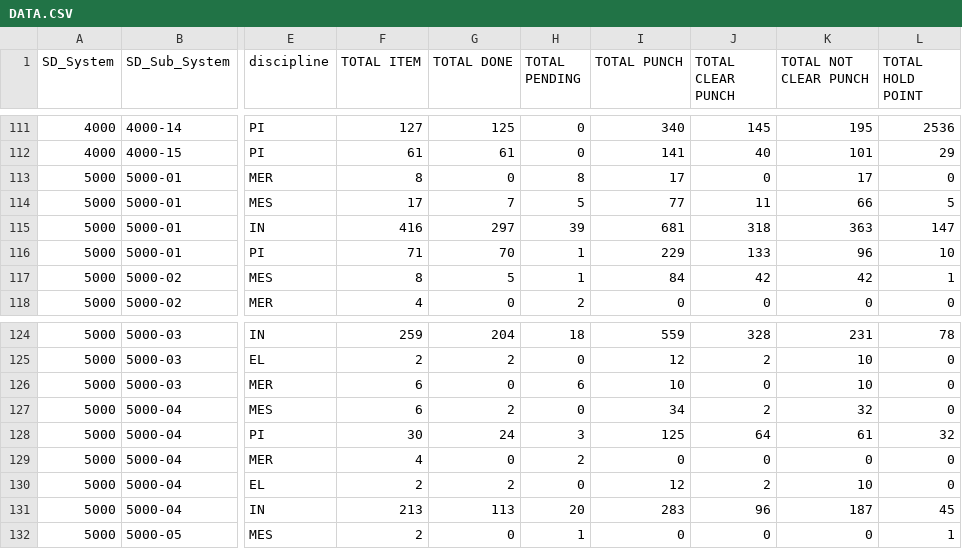
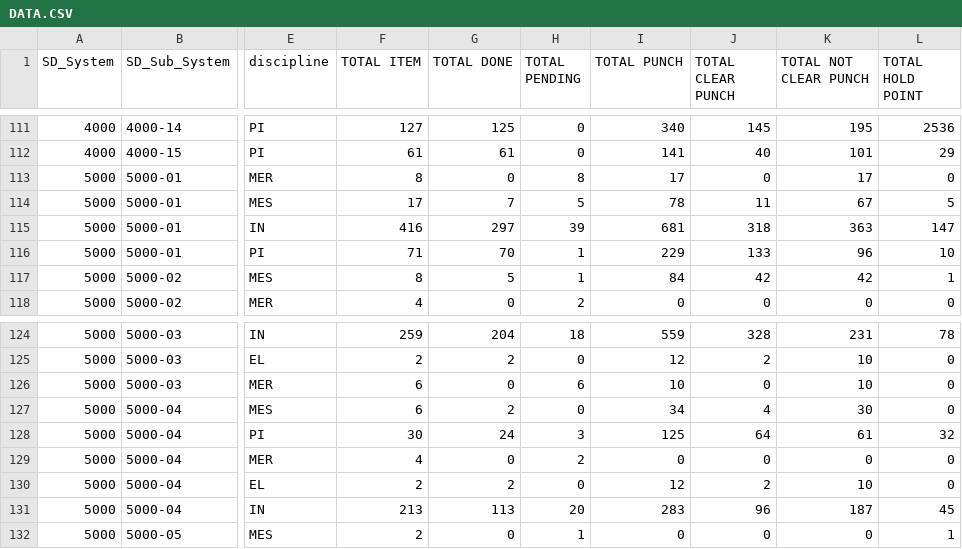
Before and after one commit to akarimvand/SAPRA2, a CSV file: dbcsv/DATA.CSV, drawn as a sheet; only a part is shown, gaps mark what is left out; the diff names each change by its address in the sheet, - before the commit and + after, or states it on an @@ line.

Commit message:
Upload DATA.CSV by a.naseri on SMP-QC-D01647 at 2025-10-09 16:50:47

```diff
--- a/dbcsv/DATA.CSV
+++ b/dbcsv/DATA.CSV
-I114 (TOTAL PUNCH): 77
+I114 (TOTAL PUNCH): 78
-K114 (TOTAL NOT CLEAR PUNCH): 66
+K114 (TOTAL NOT CLEAR PUNCH): 67
-J127 (TOTAL CLEAR PUNCH): 2
+J127 (TOTAL CLEAR PUNCH): 4
-K127 (TOTAL NOT CLEAR PUNCH): 32
+K127 (TOTAL NOT CLEAR PUNCH): 30
```
